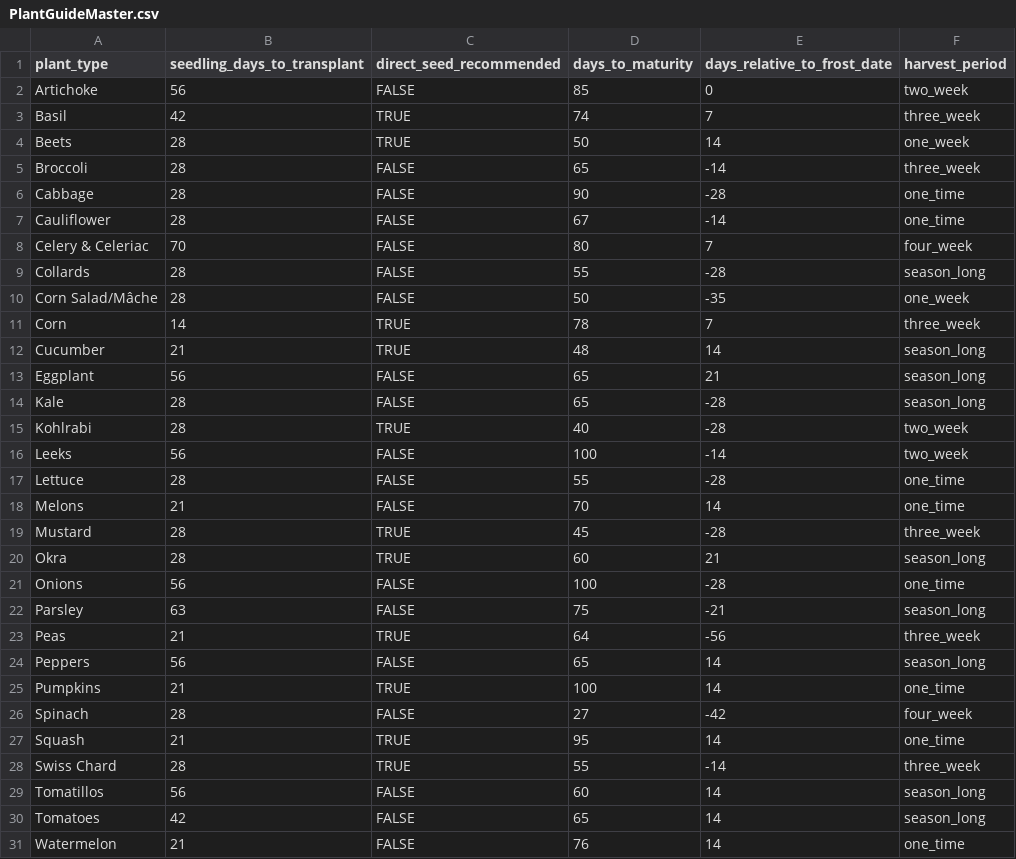
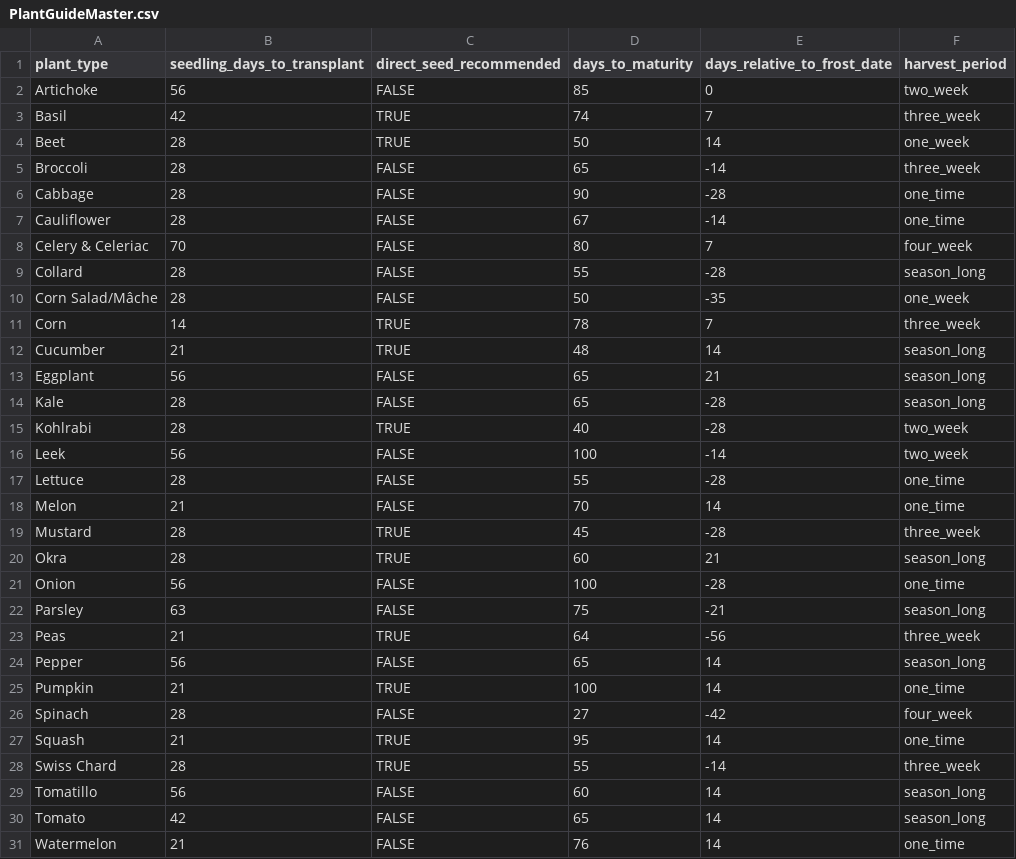
Before and after one commit to Plant-Coach/plant_coach_be, a CSV file: lib/PlantGuideMaster.csv, drawn as a sheet.

Commit message:
Feat: Happy and sad paths for plantguides

```diff
--- a/lib/PlantGuideMaster.csv
+++ b/lib/PlantGuideMaster.csv
@@ -3,3 +3,3 @@ Artichoke,56,FALSE,85,0,two_week
 Basil,42,TRUE,74,7,three_week
-Beets,28,TRUE,50,14,one_week
+Beet,28,TRUE,50,14,one_week
 Broccoli,28,FALSE,65,-14,three_week
@@ -8,3 +8,3 @@ Cauliflower,28,FALSE,67,-14,one_time
 Celery & Celeriac,70,FALSE,80,7,four_week
-Collards,28,FALSE,55,-28,season_long
+Collard,28,FALSE,55,-28,season_long
 Corn Salad/Mâche,28,FALSE,50,-35,one_week
@@ -15,12 +15,12 @@ Kale,28,FALSE,65,-28,season_long
 Kohlrabi,28,TRUE,40,-28,two_week
-Leeks,56,FALSE,100,-14,two_week
+Leek,56,FALSE,100,-14,two_week
 Lettuce,28,FALSE,55,-28,one_time
-Melons,21,FALSE,70,14,one_time
+Melon,21,FALSE,70,14,one_time
 Mustard,28,TRUE,45,-28,three_week
 Okra,28,TRUE,60,21,season_long
-Onions,56,FALSE,100,-28,one_time
+Onion,56,FALSE,100,-28,one_time
 Parsley,63,FALSE,75,-21,season_long
 Peas,21,TRUE,64,-56,three_week
-Peppers,56,FALSE,65,14,season_long
-Pumpkins,21,TRUE,100,14,one_time
+Pepper,56,FALSE,65,14,season_long
+Pumpkin,21,TRUE,100,14,one_time
 Spinach,28,FALSE,27,-42,four_week
@@ -28,4 +28,4 @@ Squash,21,TRUE,95,14,one_time
 Swiss Chard,28,TRUE,55,-14,three_week
-Tomatillos,56,FALSE,60,14,season_long
-Tomatoes,42,FALSE,65,14,season_long
+Tomatillo,56,FALSE,60,14,season_long
+Tomato,42,FALSE,65,14,season_long
 Watermelon,21,FALSE,76,14,one_time
```
Also changed, not shown: 4 other files.
